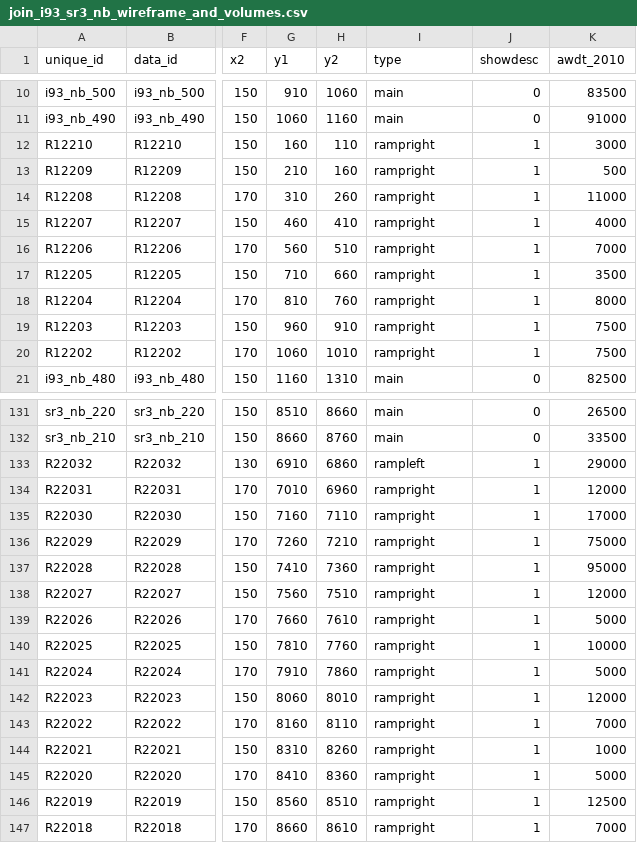
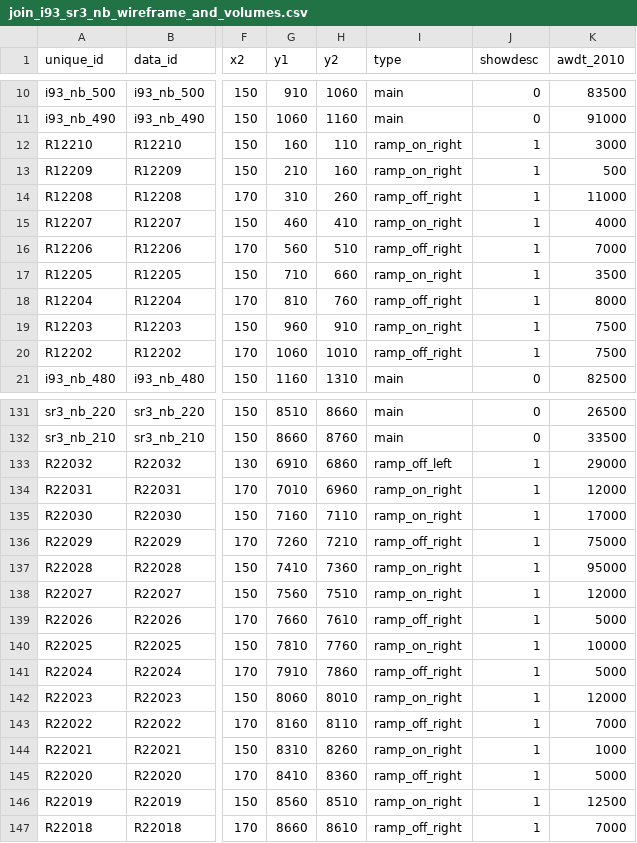
Before and after one commit to bkrepp-ctps/balancedVolumes, a CSV file: data/csv/join_i93_sr3_nb_wireframe_and_volumes.csv, drawn as a sheet; only a part is shown, gaps mark what is left out; the diff covers the shown part only; the diff names each change by its address in the sheet, - before the commit and + after, or states it on an @@ line.

```diff
--- a/data/csv/join_i93_sr3_nb_wireframe_and_volumes.csv
+++ b/data/csv/join_i93_sr3_nb_wireframe_and_volumes.csv
-I12:I13 (type): rampright
+I12:I13 (type): ramp_on_right
-I14 (type): rampright
+I14 (type): ramp_off_right
-I15 (type): rampright
+I15 (type): ramp_on_right
-I16 (type): rampright
+I16 (type): ramp_off_right
-I17 (type): rampright
+I17 (type): ramp_on_right
-I18 (type): rampright
+I18 (type): ramp_off_right
-I19 (type): rampright
+I19 (type): ramp_on_right
-I20 (type): rampright
+I20 (type): ramp_off_right
-I133 (type): rampleft
+I133 (type): ramp_off_left
-I134:I135 (type): rampright
+I134:I135 (type): ramp_on_right
-I136 (type): rampright
+I136 (type): ramp_off_right
-I137:I138 (type): rampright
+I137:I138 (type): ramp_on_right
-I139 (type): rampright
+I139 (type): ramp_off_right
-I140 (type): rampright
+I140 (type): ramp_on_right
-I141 (type): rampright
+I141 (type): ramp_off_right
-I142 (type): rampright
+I142 (type): ramp_on_right
-I143 (type): rampright
+I143 (type): ramp_off_right
-I144 (type): rampright
+I144 (type): ramp_on_right
-I145 (type): rampright
+I145 (type): ramp_off_right
-I146 (type): rampright
+I146 (type): ramp_on_right
-I147 (type): rampright
+I147 (type): ramp_off_right
```
Also changed, not shown: 46 edited cells elsewhere in this file, data/csv/join_i93_sr3_sb_wireframe_and_volumes.csv, 1 other file.
